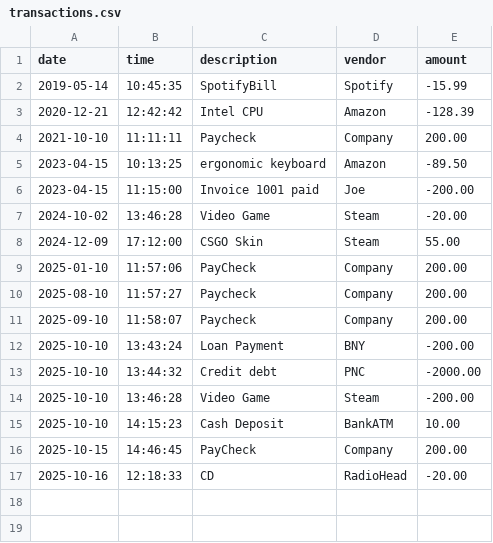
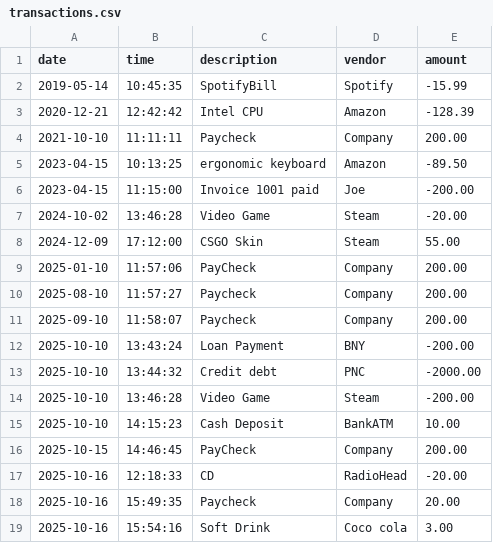
Before and after one commit to RegLitster/AccountingLedgerApp, a CSV file: src/main/resources/transactions.csv, drawn as a sheet; the diff names each change by its address in the sheet, - before the commit and + after, or states it on an @@ line.

```diff
--- a/src/main/resources/transactions.csv
+++ b/src/main/resources/transactions.csv
+row 18: 2025-10-16 | 15:49:35 | Paycheck | Company | 20.00
+row 19: 2025-10-16 | 15:54:16 | Soft Drink | Coco cola | 3.00
```
Also changed, not shown: 2 other files.
